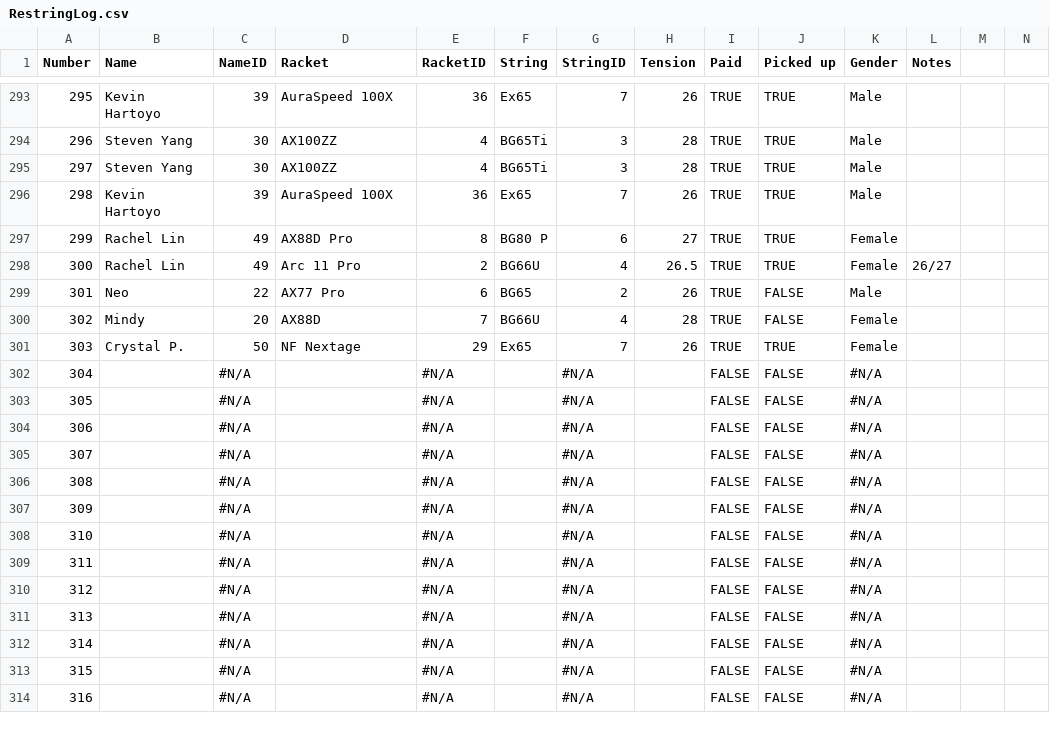
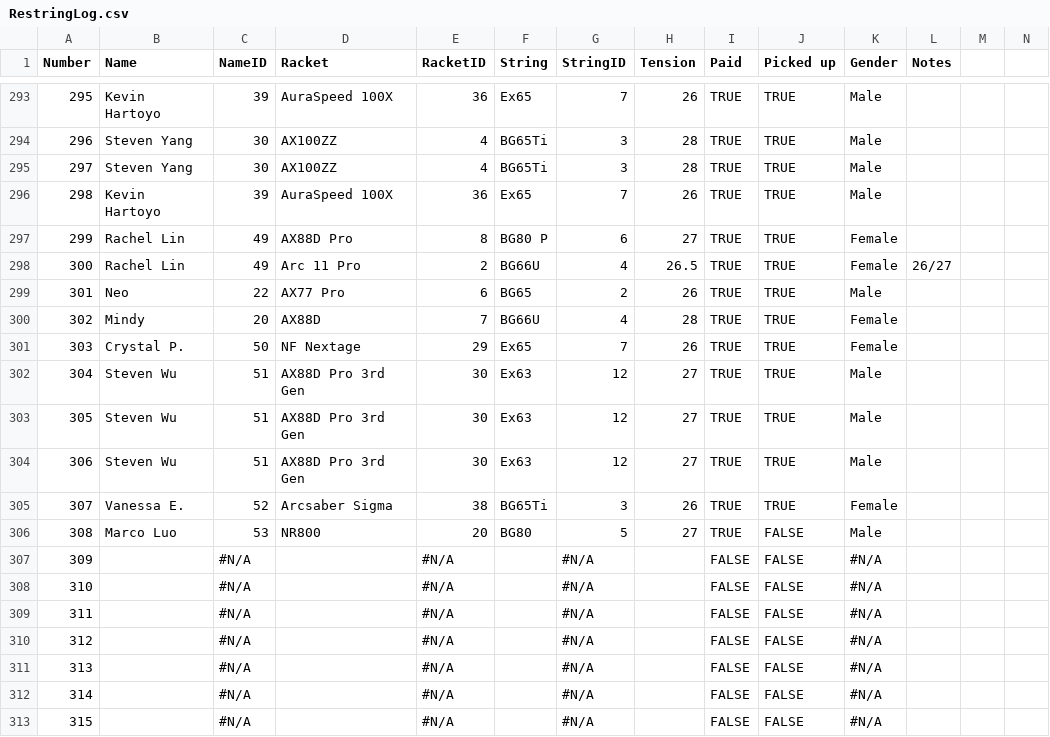
Before and after one commit to Brandonlee-2002/Stringing-Analysis, a CSV file: data/RestringLog.csv, drawn as a sheet; only a part is shown, gaps mark what is left out; the shorter side is filled out with more unchanged rows; the diff names each change by its address in the sheet, - before the commit and + after, or states it on an @@ line.

Commit message:
update data 6/22/25

```diff
--- a/data/RestringLog.csv
+++ b/data/RestringLog.csv
-J299:J300 (Picked up): FALSE
+J299:J300 (Picked up): TRUE
-B302:B304 (Name): (empty)
+B302:B304 (Name): Steven Wu
-C302:C304 (NameID): #N/A
+C302:C304 (NameID): 51
-D302:D304 (Racket): (empty)
+D302:D304 (Racket): AX88D Pro 3rd Gen
-E302:E304 (RacketID): #N/A
+E302:E304 (RacketID): 30
-F302:F304 (String): (empty)
+F302:F304 (String): Ex63
-G302:G304 (StringID): #N/A
+G302:G304 (StringID): 12
-H302:H304 (Tension): (empty)
+H302:H304 (Tension): 27
-I302:I306 (Paid): FALSE
+I302:I306 (Paid): TRUE
-J302:J305 (Picked up): FALSE
+J302:J305 (Picked up): TRUE
-K302:K304 (Gender): #N/A
+K302:K304 (Gender): Male
-B305 (Name): (empty)
+B305 (Name): Vanessa E.
-C305 (NameID): #N/A
+C305 (NameID): 52
-D305 (Racket): (empty)
+D305 (Racket): Arcsaber Sigma
-E305 (RacketID): #N/A
+E305 (RacketID): 38
-F305 (String): (empty)
+F305 (String): BG65Ti
-G305 (StringID): #N/A
+G305 (StringID): 3
-H305 (Tension): (empty)
+H305 (Tension): 26
-K305 (Gender): #N/A
+K305 (Gender): Female
-B306 (Name): (empty)
+B306 (Name): Marco Luo
-C306 (NameID): #N/A
+C306 (NameID): 53
-D306 (Racket): (empty)
+D306 (Racket): NR800
-E306 (RacketID): #N/A
+E306 (RacketID): 20
-F306 (String): (empty)
+F306 (String): BG80
-G306 (StringID): #N/A
+G306 (StringID): 5
-H306 (Tension): (empty)
+H306 (Tension): 27
-K306 (Gender): #N/A
+K306 (Gender): Male
```
